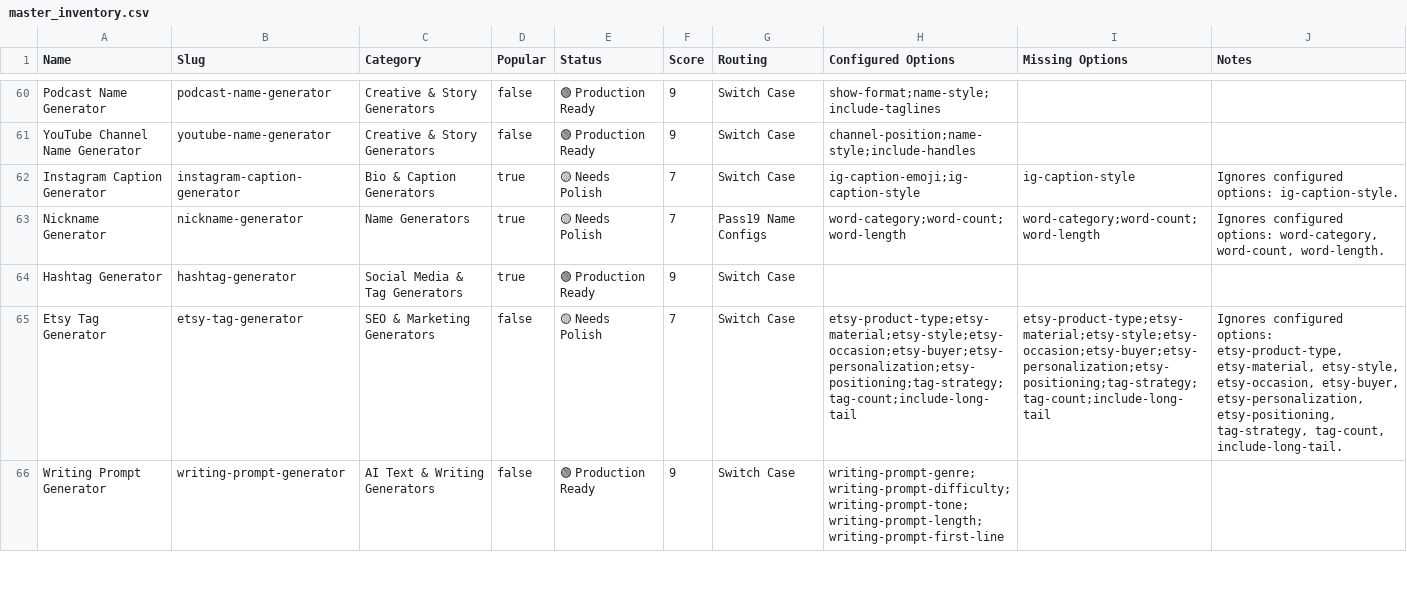
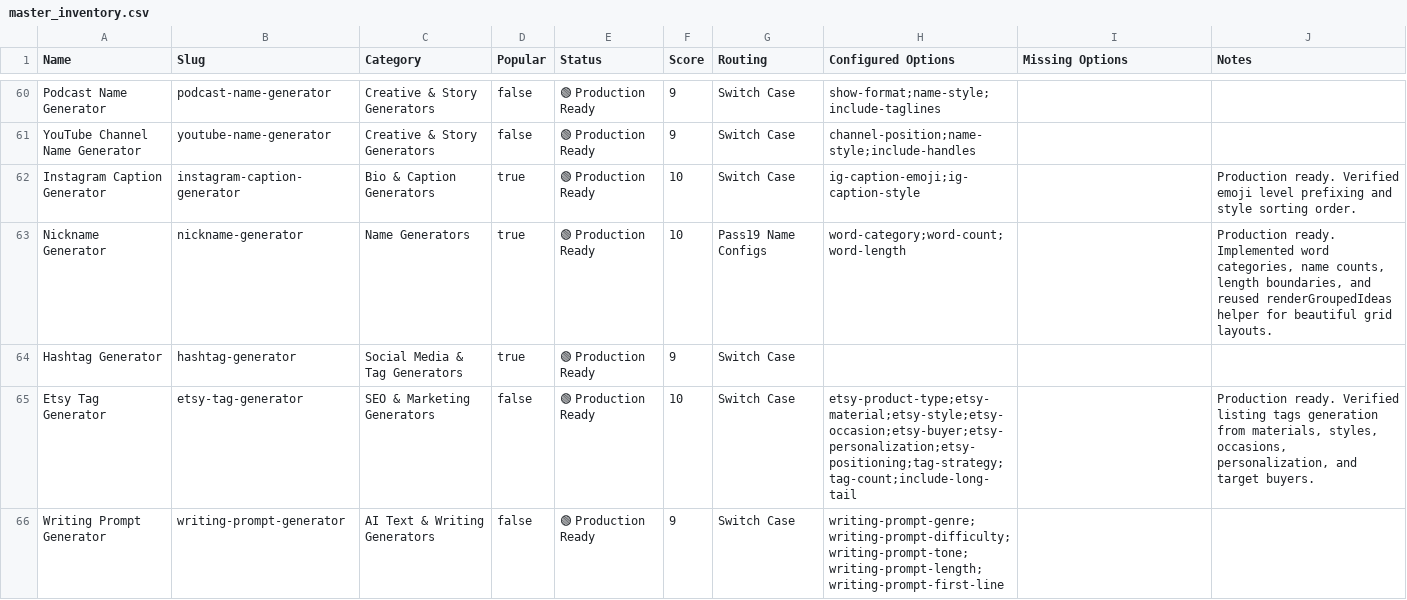
Before and after one commit to shahzadmanagement/taptogencom, a CSV file: master_inventory.csv, drawn as a sheet; only a part is shown, gaps mark what is left out; the diff covers the shown part only.

Commit message:
refactor: polish generators batch 2

```diff
--- a/master_inventory.csv
+++ b/master_inventory.csv
@@ -61,6 +61,6 @@ Name,Slug,Category,Popular,Status,Score,Routing,Configured Options,Missing Optio
 "YouTube Channel Name Generator","youtube-name-generator","Creative & Story Generators",false,"🟢 Production Ready",9,"Switch Case","channel-position;name-style;include-handles","",""
-"Instagram Caption Generator","instagram-caption-generator","Bio & Caption Generators",true,"🟡 Needs Polish",7,"Switch Case","ig-caption-emoji;ig-caption-style","ig-caption-style","Ignores configured options: ig-caption-style."
-"Nickname Generator","nickname-generator","Name Generators",true,"🟡 Needs Polish",7,"Pass19 Name Configs","word-category;word-count;word-length","word-category;word-count;word-length","Ignores configured options: word-category, word-count, word-length."
+"Instagram Caption Generator","instagram-caption-generator","Bio & Caption Generators",true,"🟢 Production Ready",10,"Switch Case","ig-caption-emoji;ig-caption-style","","Production ready. Verified emoji level prefixing and style sorting order."
+"Nickname Generator","nickname-generator","Name Generators",true,"🟢 Production Ready",10,"Pass19 Name Configs","word-category;word-count;word-length","","Production ready. Implemented word categories, name counts, length boundaries, and reused renderGroupedIdeas helper for beautiful grid layouts."
 "Hashtag Generator","hashtag-generator","Social Media & Tag Generators",true,"🟢 Production Ready",9,"Switch Case","","",""
-"Etsy Tag Generator","etsy-tag-generator","SEO & Marketing Generators",false,"🟡 Needs Polish",7,"Switch Case","etsy-product-type;etsy-material;etsy-style;etsy-occasion;etsy-buyer;etsy-personalization;etsy-positioning;tag-strategy;tag-count;include-long-tail","etsy-product-type;etsy-material;etsy-style;etsy-occasion;etsy-buyer;etsy-personalization;etsy-positioning;tag-strategy;tag-count;include-long-tail","Ignores configured options: etsy-product-type, etsy-material, etsy-style, etsy-occasion, etsy-buyer, etsy-personalization, etsy-positioning, tag-strategy, tag-count, include-long-tail."
+"Etsy Tag Generator","etsy-tag-generator","SEO & Marketing Generators",false,"🟢 Production Ready",10,"Switch Case","etsy-product-type;etsy-material;etsy-style;etsy-occasion;etsy-buyer;etsy-personalization;etsy-positioning;tag-strategy;tag-count;include-long-tail","","Production ready. Verified listing tags generation from materials, styles, occasions, personalization, and target buyers."
 "Writing Prompt Generator","writing-prompt-generator","AI Text & Writing Generators",false,"🟢 Production Ready",9,"Switch Case","writing-prompt-genre;writing-prompt-difficulty;writing-prompt-tone;writing-prompt-length;writing-prompt-first-line","",""
```
Also changed, not shown: 29 edited cells elsewhere in this file, 6 other files.
